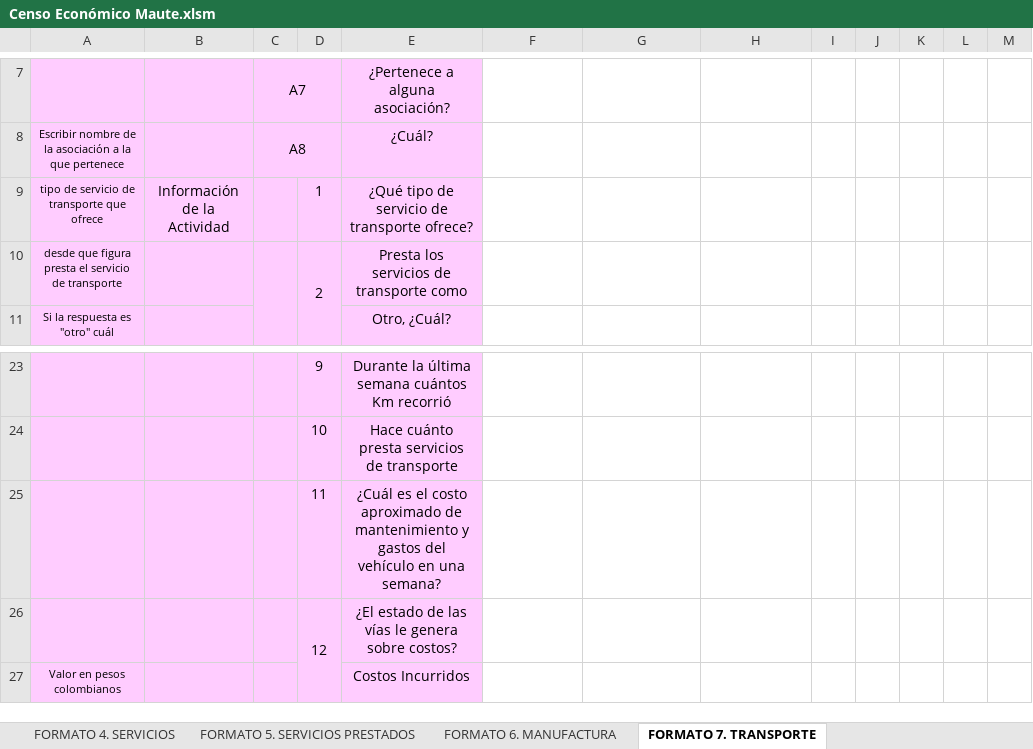
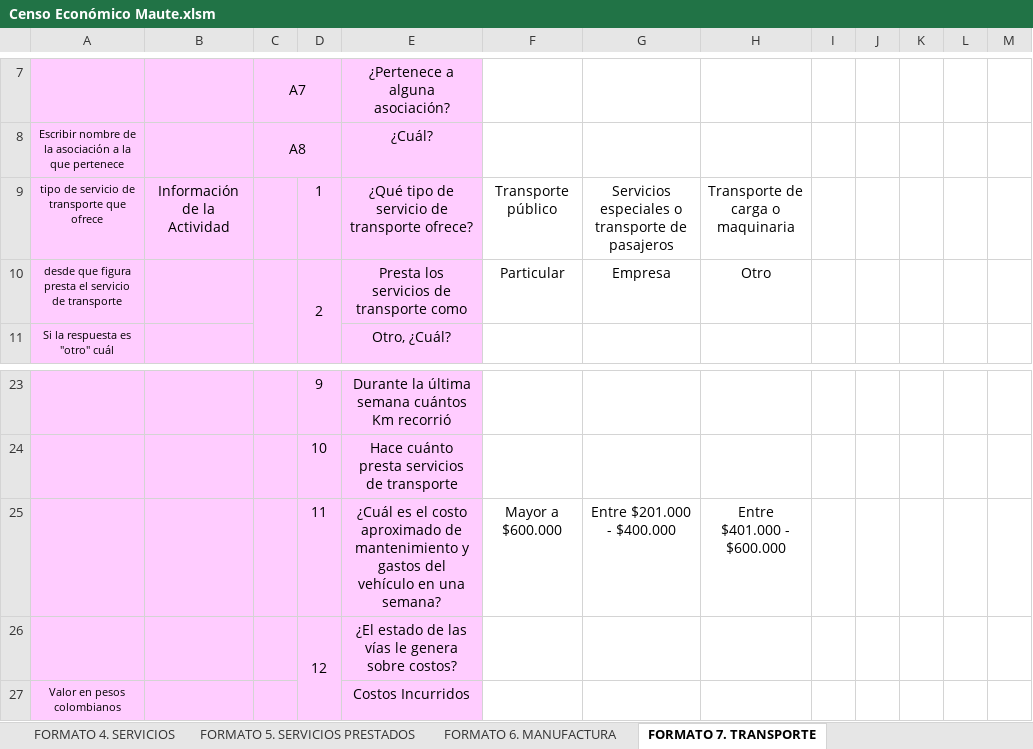
Before and after one commit to SGI-ManuelPico/informesCenso, an Excel workbook: censos/Censo Económico Maute.xlsm, sheet FORMATO 7. TRANSPORTE, drawn as a sheet; only a part is shown, gaps mark what is left out; values as stored, in another font and other column widths than the file's, no borders; removed rows and columns are numbered as before the commit, all else as after; the diff names each change by its address in the sheet, - before the commit and + after, or states it on an @@ line.

```diff
--- a/censos/Censo Económico Maute.xlsm (sheet FORMATO 7. TRANSPORTE)
+++ b/censos/Censo Económico Maute.xlsm (sheet FORMATO 7. TRANSPORTE)
-F9: (empty)
+F9: Transporte público
-G9: (empty)
+G9: Servicios especiales o transporte de pasajeros
-H9: (empty)
+H9: Transporte de carga o maquinaria
-F10: (empty)
+F10: Particular
-G10: (empty)
+G10: Empresa
-H10: (empty)
+H10: Otro
-row 25:  |  |  | 11 | ¿Cuál es el costo aproximado de mantenimiento y gastos del vehículo en una semana?
+row 25:  |  |  | 11 | ¿Cuál es el costo aproximado de mantenimiento y gastos del vehículo en una semana? | Mayor a $600.000 | Entre $201.000 - $400.000 | Entre $401.000 - $600.000
```
Also changed, not shown: hola.xlsx, 4 other files.
